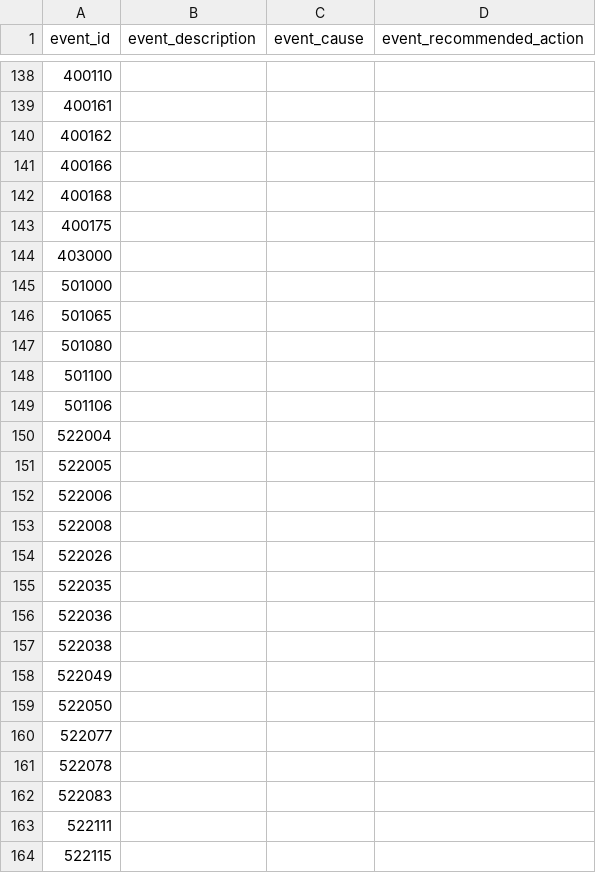
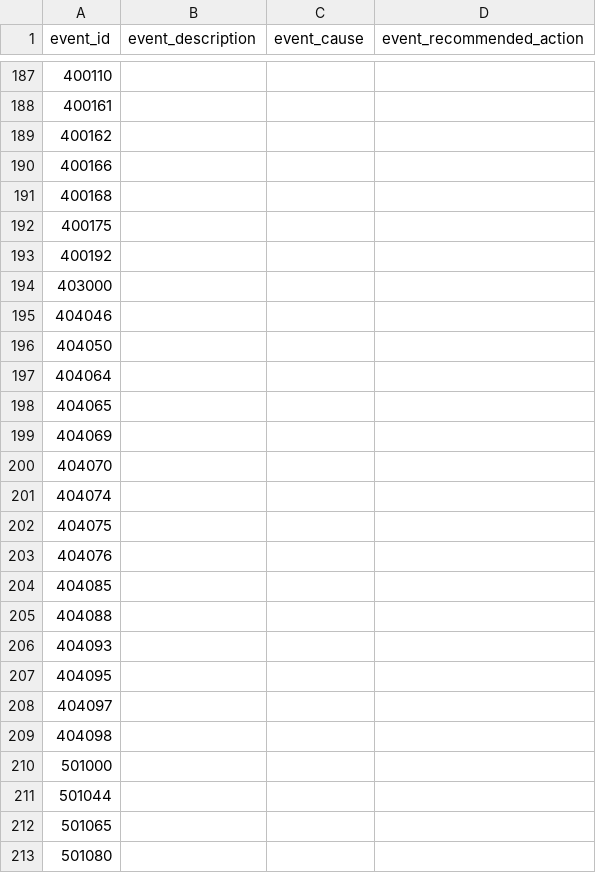
Before and after one commit to diogofgm/TA-aruba_networks, a CSV file: src/TA-aruba_networks/lookups/aruba_events.csv, drawn as a sheet; only a part is shown, gaps mark what is left out; the shorter side is filled out with more unchanged rows; the diff covers the shown part only.

Commit message:
Update aruba_events.csv
Added missing events

```diff
--- a/src/TA-aruba_networks/lookups/aruba_events.csv
+++ b/src/TA-aruba_networks/lookups/aruba_events.csv
@@ -143,4 +192,21 @@
 400175,,,
+400192,,,
 403000,,,
+404046,,,
+404050,,,
+404064,,,
+404065,,,
+404069,,,
+404070,,,
+404074,,,
+404075,,,
+404076,,,
+404085,,,
+404088,,,
+404093,,,
+404095,,,
+404097,,,
+404098,,,
 501000,,,
+501044,,,
 501065,,,
```
Also changed, not shown: 66 added rows elsewhere in this file.
